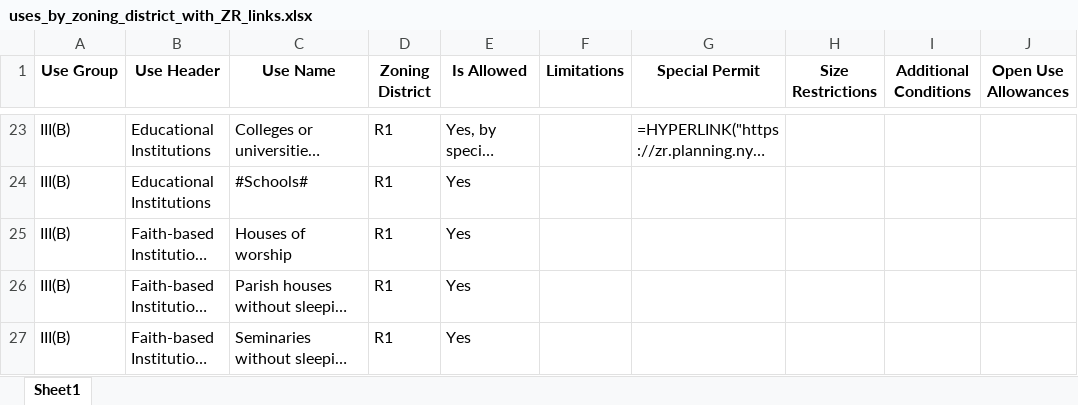
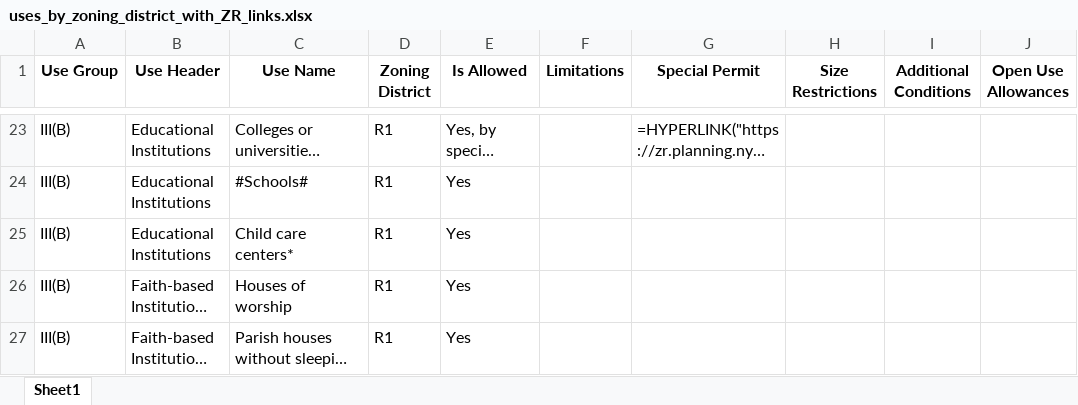
Before and after one commit to NYCPlanning/land-use-lookup, an Excel workbook: output/uses_by_zoning_district_with_ZR_links.xlsx, sheet Sheet1, drawn as a sheet; only a part is shown, gaps mark what is left out; the shorter side is filled out with more unchanged rows; long unchanged cells end in …; values as stored, in another font and other column widths than the file's, no borders; formulas without a stored value are shown as written; the diff covers the shown part only; the diff names each change by its address in the sheet, - before the commit and + after, or states it on an @@ line.

Commit message:
Add child care, cannabis dispo uses (#38)
* add child care, cannabis dispo uses

* lower-case dispensary for consistency

* add (*) explainer, run process_data to update

* add ZR glossary link, rephrase note

```diff
--- a/output/uses_by_zoning_district_with_ZR_links.xlsx (sheet Sheet1)
+++ b/output/uses_by_zoning_district_with_ZR_links.xlsx (sheet Sheet1)
+row 25: III(B) | Educational Institutions | Child care centers* | R1 | Yes
```
Also changed, not shown: 45 added rows elsewhere in this sheet, input/Use Group Chart - Complete Use List with NAICS.xlsx, 4 other files.
